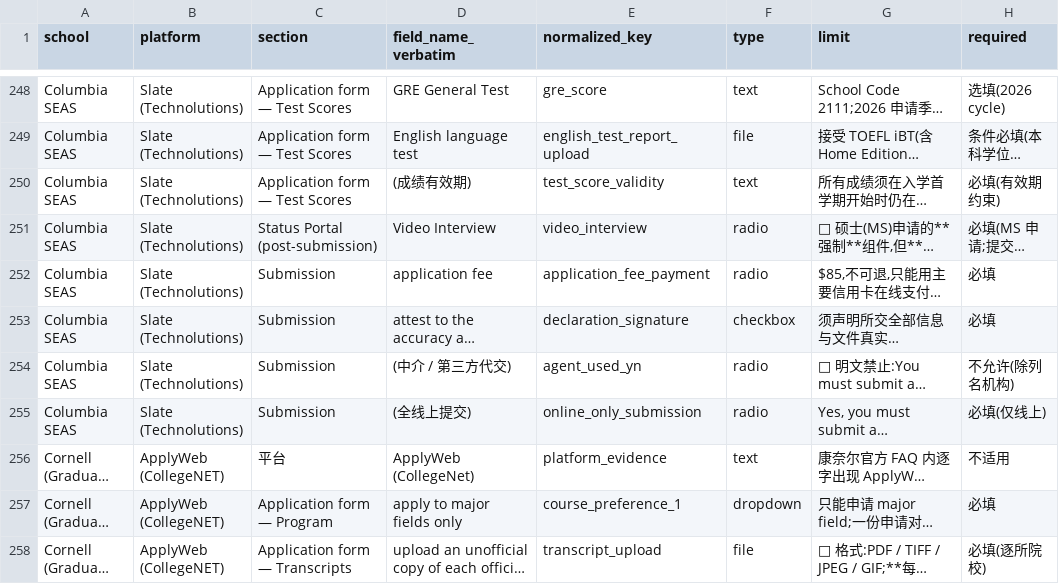
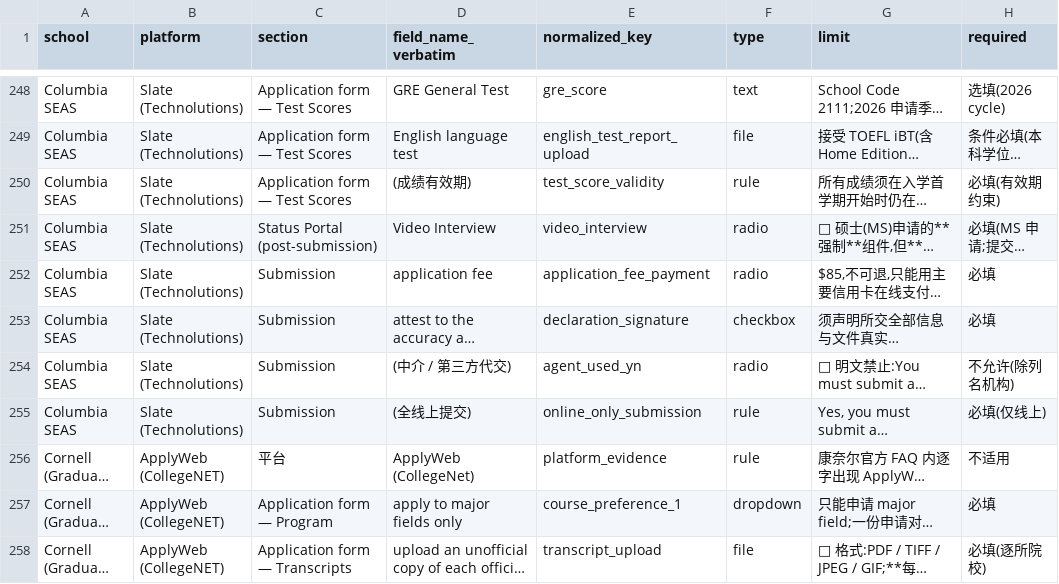
Before and after one commit to jiangxidong/apply-us-masters, a TSV file: docs/research/portal-fields.tsv, drawn as a sheet; only a part is shown, gaps mark what is left out; long unchanged cells end in …; the diff covers the shown part only; the diff names each change by its address in the sheet, - before the commit and + after, or states it on an @@ line.

```diff
--- a/docs/research/portal-fields.tsv
+++ b/docs/research/portal-fields.tsv
-F250 (type): text
+F250 (type): rule
-F255 (type): radio
+F255 (type): rule
-F256 (type): text
+F256 (type): rule
```
Also changed, not shown: 36 edited cells elsewhere in this file, 1 other file.
